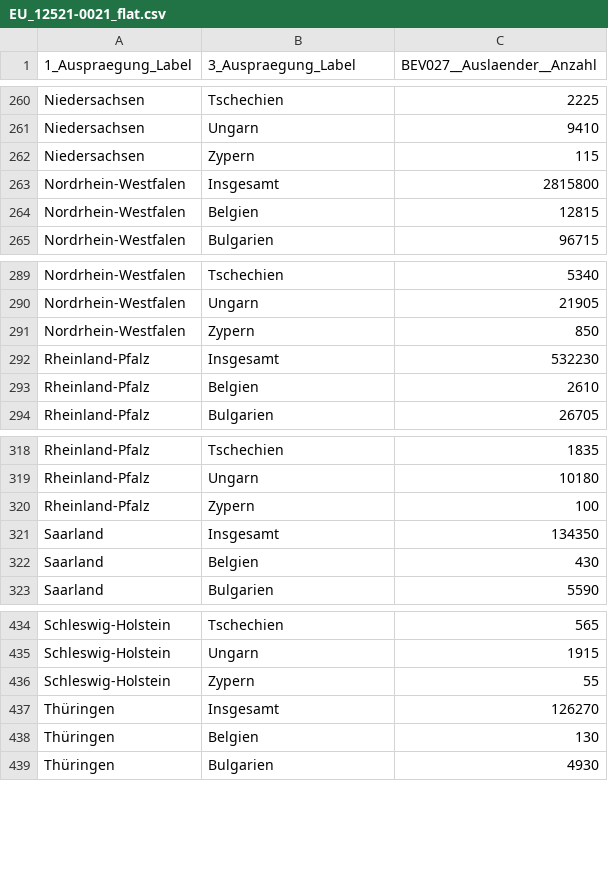
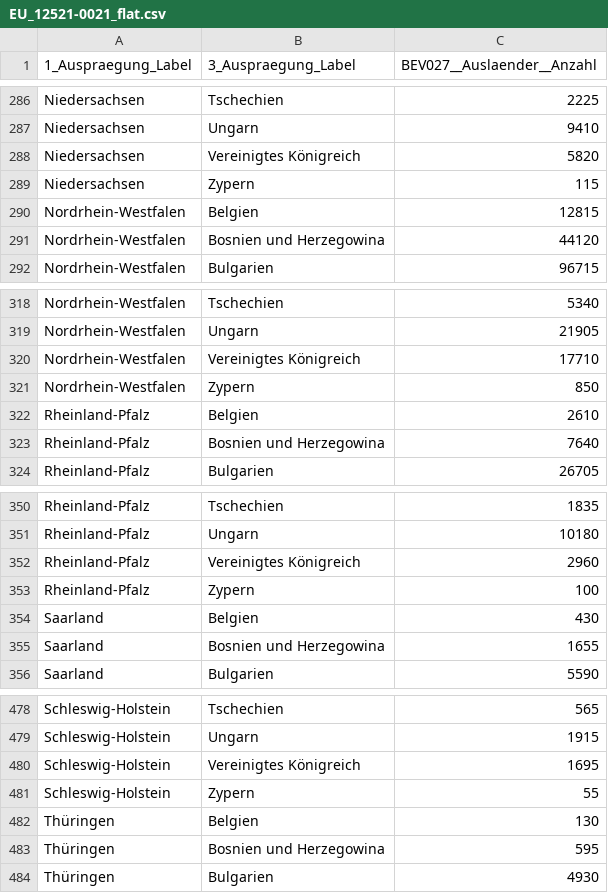
Before and after one commit to Alvaroguijarro97/ML_Group_Project, a CSV file: data/EU_12521-0021_flat.csv, drawn as a sheet; only a part is shown, gaps mark what is left out; the diff covers the shown part only.

```diff
--- a/data/EU_12521-0021_flat.csv
+++ b/data/EU_12521-0021_flat.csv
@@ -261,5 +287,6 @@
 "Niedersachsen","Ungarn","9410"
+"Niedersachsen","Vereinigtes Königreich","5820"
 "Niedersachsen","Zypern","115"
-"Nordrhein-Westfalen","Insgesamt","2815800"
 "Nordrhein-Westfalen","Belgien","12815"
+"Nordrhein-Westfalen","Bosnien und Herzegowina","44120"
 "Nordrhein-Westfalen","Bulgarien","96715"
@@ -290,5 +319,6 @@
 "Nordrhein-Westfalen","Ungarn","21905"
+"Nordrhein-Westfalen","Vereinigtes Königreich","17710"
 "Nordrhein-Westfalen","Zypern","850"
-"Rheinland-Pfalz","Insgesamt","532230"
 "Rheinland-Pfalz","Belgien","2610"
+"Rheinland-Pfalz","Bosnien und Herzegowina","7640"
 "Rheinland-Pfalz","Bulgarien","26705"
@@ -319,5 +351,6 @@
 "Rheinland-Pfalz","Ungarn","10180"
+"Rheinland-Pfalz","Vereinigtes Königreich","2960"
 "Rheinland-Pfalz","Zypern","100"
-"Saarland","Insgesamt","134350"
 "Saarland","Belgien","430"
+"Saarland","Bosnien und Herzegowina","1655"
 "Saarland","Bulgarien","5590"
@@ -435,5 +479,6 @@
 "Schleswig-Holstein","Ungarn","1915"
+"Schleswig-Holstein","Vereinigtes Königreich","1695"
 "Schleswig-Holstein","Zypern","55"
-"Thüringen","Insgesamt","126270"
 "Thüringen","Belgien","130"
+"Thüringen","Bosnien und Herzegowina","595"
 "Thüringen","Bulgarien","4930"
```
Also changed, not shown: 40 added rows and 40 moved rows elsewhere in this file, 2 other files.
